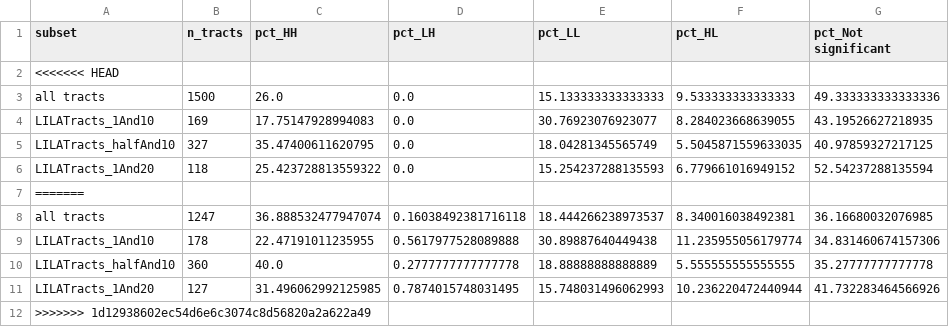
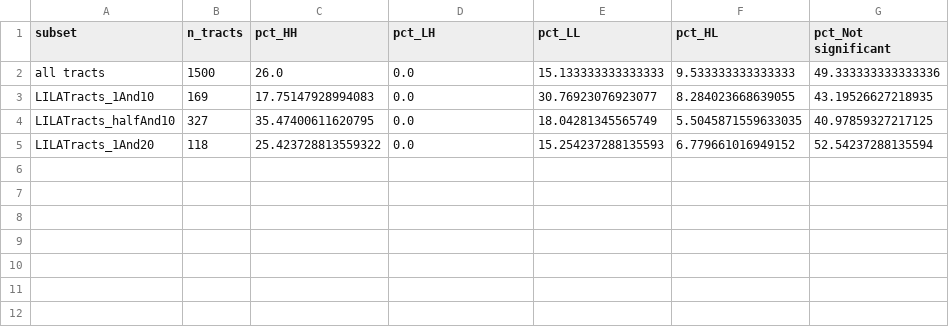
Before and after one commit to Hajar0Ahmed/MinneMUDAC2026Outliers, a CSV file: data/processed/bivariate_moran_summary.csv, drawn as a sheet.

```diff
--- a/data/processed/bivariate_moran_summary.csv
+++ b/data/processed/bivariate_moran_summary.csv
@@ -1,3 +1,2 @@
 subset,n_tracts,pct_HH,pct_LH,pct_LL,pct_HL,pct_Not significant
-<<<<<<< HEAD
 all tracts,1500,26.0,0.0,15.133333333333333,9.533333333333333,49.333333333333336
@@ -6,7 +5 @@ LILATracts_halfAnd10,327,35.47400611620795,0.0,18.04281345565749,5.5045871559633
 LILATracts_1And20,118,25.423728813559322,0.0,15.254237288135593,6.779661016949152,52.54237288135594
-=======
-all tracts,1247,36.888532477947074,0.16038492381716118,18.444266238973537,8.340016038492381,36.16680032076985
-LILATracts_1And10,178,22.47191011235955,0.5617977528089888,30.89887640449438,11.235955056179774,34.831460674157306
-LILATracts_halfAnd10,360,40.0,0.2777777777777778,18.88888888888889,5.555555555555555,35.27777777777778
-LILATracts_1And20,127,31.496062992125985,0.7874015748031495,15.748031496062993,10.236220472440944,41.732283464566926
->>>>>>> 1d12938602ec54d6e6c3074c8d56820a2a622a49
```
Also changed, not shown: data/processed/atlas_data.csv, data/processed/gistar_lila_summary.csv, 21 other files.
